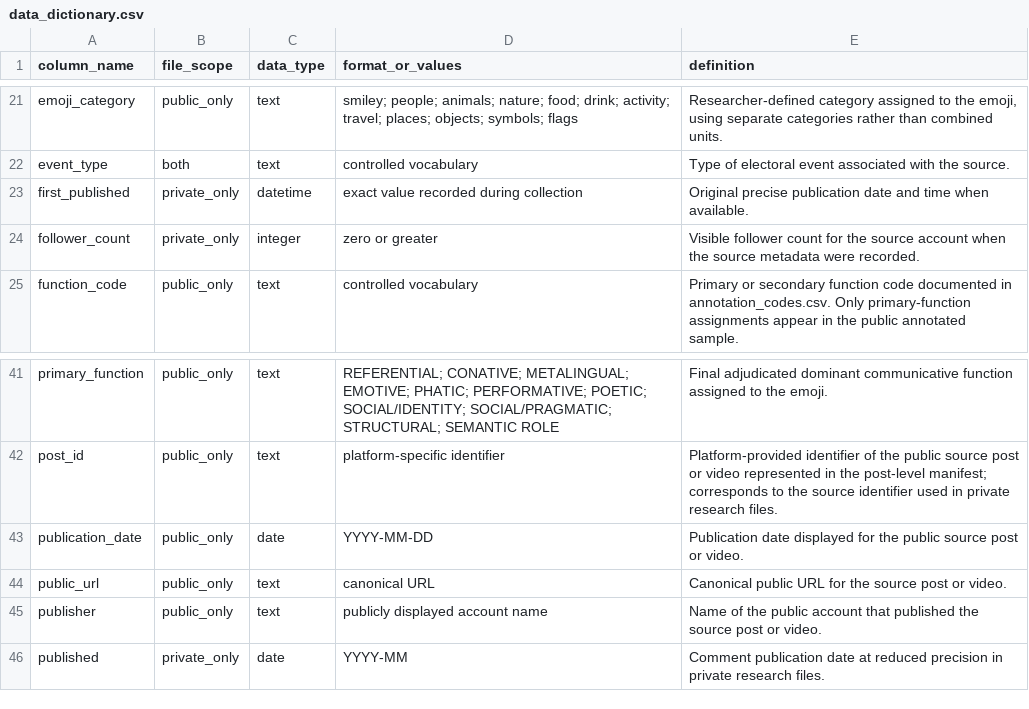
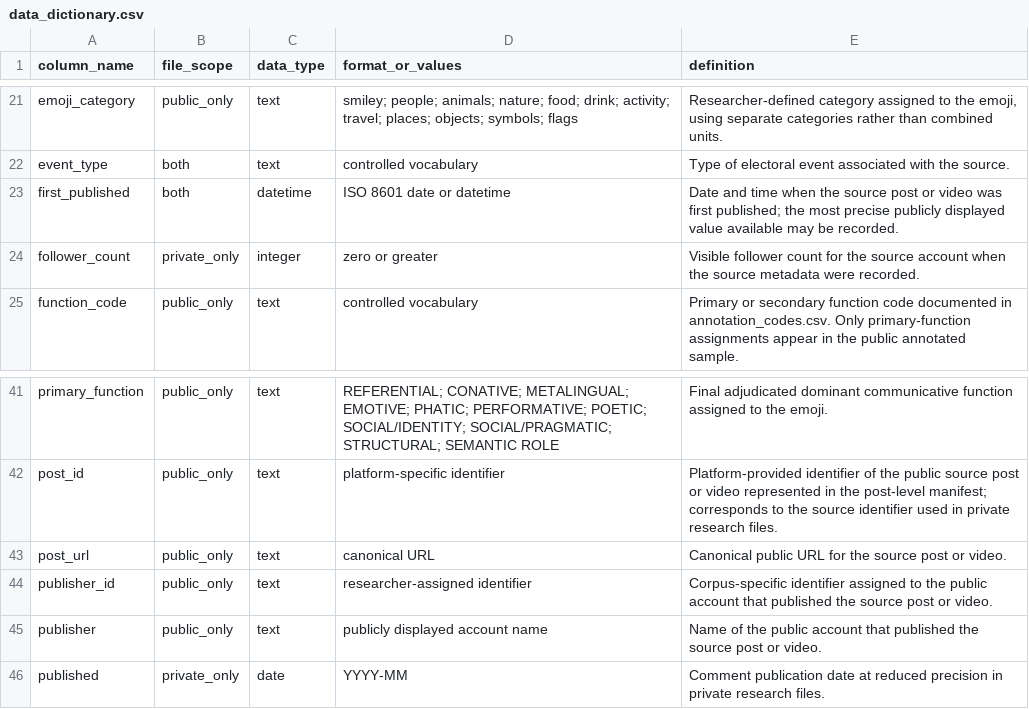
Before and after one commit to Karpe-Diem/caribbean_elections_corpus, a CSV file: data/metadata/data_dictionary.csv, drawn as a sheet; only a part is shown, gaps mark what is left out.

```diff
--- a/data/metadata/data_dictionary.csv
+++ b/data/metadata/data_dictionary.csv
@@ -22,3 +22,3 @@ emoji_category,public_only,text,smiley; people; animals; nature; food; drink; ac
 event_type,both,text,controlled vocabulary,Type of electoral event associated with the source.
-first_published,private_only,datetime,exact value recorded during collection,Original precise publication date and time when available.
+first_published,both,datetime,ISO 8601 date or datetime,Date and time when the source post or video was first published; the most precise publicly displayed value available may be recorded.
 follower_count,private_only,integer,zero or greater,Visible follower count for the source account when the source metadata were recorded.
@@ -42,4 +42,4 @@ primary_function,public_only,text,REFERENTIAL; CONATIVE; METALINGUAL; EMOTIVE; P
 post_id,public_only,text,platform-specific identifier,Platform-provided identifier of the public source post or video represented in the post-level manifest; corresponds to the source identifier used in private research files.
-publication_date,public_only,date,YYYY-MM-DD,Publication date displayed for the public source post or video.
-public_url,public_only,text,canonical URL,Canonical public URL for the source post or video.
+post_url,public_only,text,canonical URL,Canonical public URL for the source post or video.
+publisher_id,public_only,text,researcher-assigned identifier,Corpus-specific identifier assigned to the public account that published the source post or video.
 publisher,public_only,text,publicly displayed account name,Name of the public account that published the source post or video.
```
Also changed, not shown: 8 other files.
